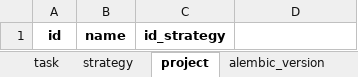
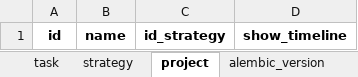
Before and after one commit to ArturBlachnio/ArturWebApp, an Excel workbook: pickles/dbcopy.xlsx, sheet project, drawn as a sheet; values as stored, in another font and other column widths than the file's, no borders; the diff names each change by its address in the sheet, - before the commit and + after, or states it on an @@ line.

```diff
--- a/pickles/dbcopy.xlsx (sheet project)
+++ b/pickles/dbcopy.xlsx (sheet project)
-D1: (empty)
+D1: show_timeline
```
Also changed, not shown: sheet task, sheet strategy, sheet alembic_version, pickles/dbcopy_insert.xlsx, 9 other files.
